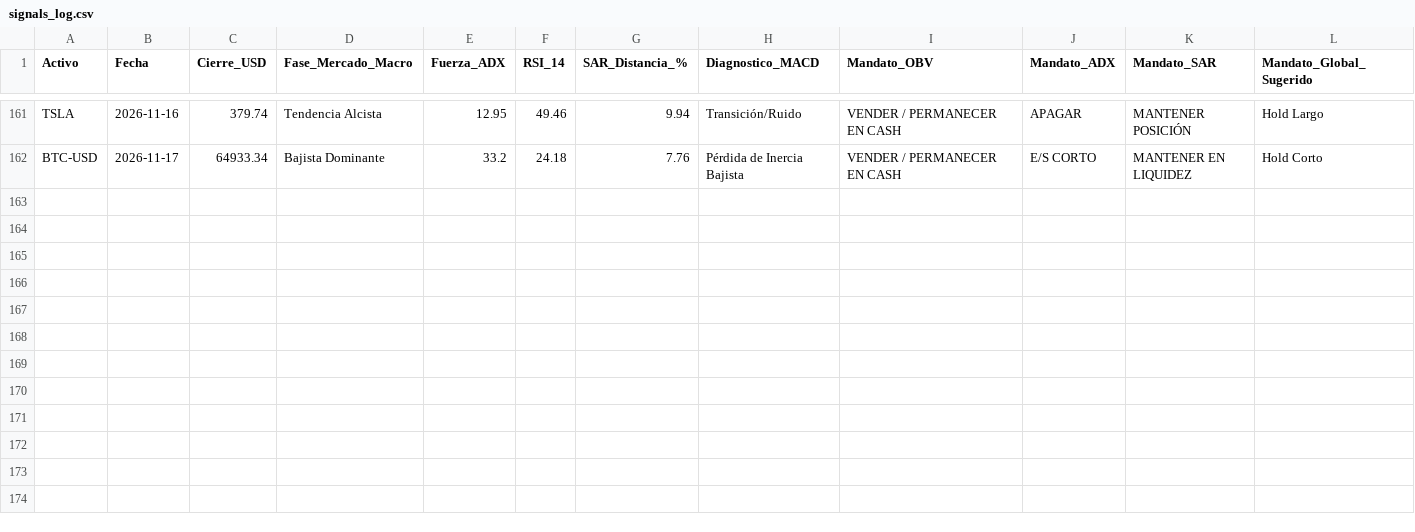
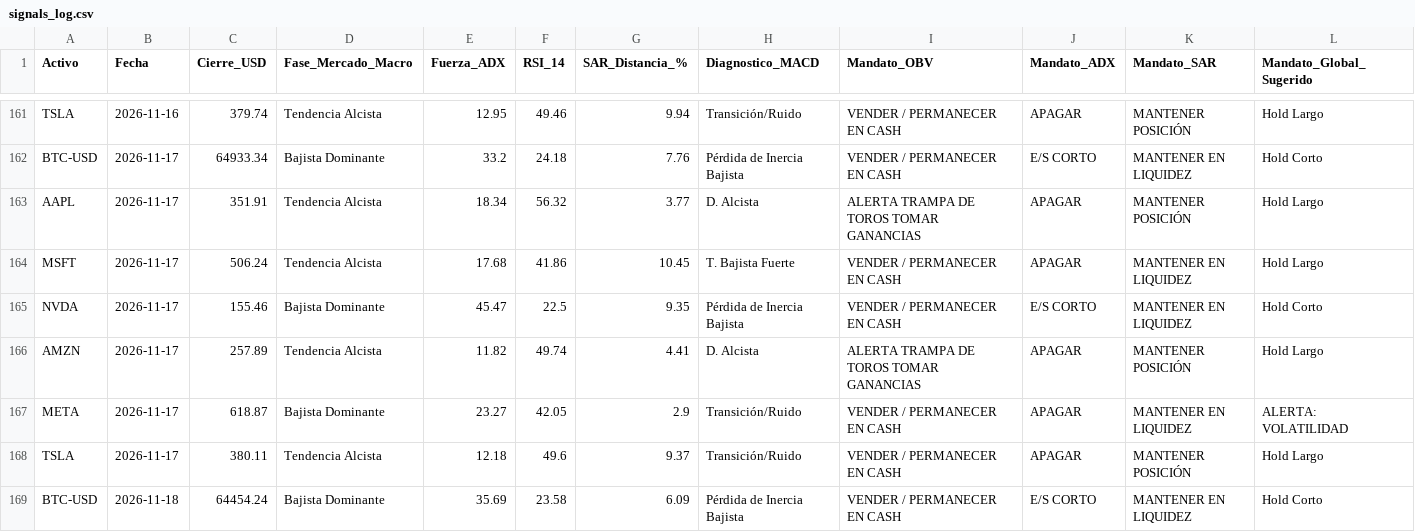
Before and after one commit to eduardocruz07-pixel/proyecto_diplomado, a CSV file: data/signals_log.csv, drawn as a sheet; only a part is shown, gaps mark what is left out.

```diff
--- a/data/signals_log.csv
+++ b/data/signals_log.csv
@@ -162 +162,8 @@ TSLA,2026-11-16,379.74,Tendencia Alcista,12.95,49.46,9.94,Transición/Ruido,VEND
 BTC-USD,2026-11-17,64933.34,Bajista Dominante,33.2,24.18,7.76,Pérdida de Inercia Bajista,VENDER / PERMANECER EN CASH,E/S CORTO,MANTENER EN LIQUIDEZ,Hold Corto
+AAPL,2026-11-17,351.91,Tendencia Alcista,18.34,56.32,3.77,D. Alcista,ALERTA TRAMPA DE TOROS TOMAR GANANCIAS,APAGAR,MANTENER POSICIÓN,Hold Largo
+MSFT,2026-11-17,506.24,Tendencia Alcista,17.68,41.86,10.45,T. Bajista Fuerte,VENDER / PERMANECER EN CASH,APAGAR,MANTENER EN LIQUIDEZ,Hold Largo
+NVDA,2026-11-17,155.46,Bajista Dominante,45.47,22.5,9.35,Pérdida de Inercia Bajista,VENDER / PERMANECER EN CASH,E/S CORTO,MANTENER EN LIQUIDEZ,Hold Corto
+AMZN,2026-11-17,257.89,Tendencia Alcista,11.82,49.74,4.41,D. Alcista,ALERTA TRAMPA DE TOROS TOMAR GANANCIAS,APAGAR,MANTENER POSICIÓN,Hold Largo
+META,2026-11-17,618.87,Bajista Dominante,23.27,42.05,2.9,Transición/Ruido,VENDER / PERMANECER EN CASH,APAGAR,MANTENER EN LIQUIDEZ,ALERTA: VOLATILIDAD
+TSLA,2026-11-17,380.11,Tendencia Alcista,12.18,49.6,9.37,Transición/Ruido,VENDER / PERMANECER EN CASH,APAGAR,MANTENER POSICIÓN,Hold Largo
+BTC-USD,2026-11-18,64454.24,Bajista Dominante,35.69,23.58,6.09,Pérdida de Inercia Bajista,VENDER / PERMANECER EN CASH,E/S CORTO,MANTENER EN LIQUIDEZ,Hold Corto
```
Also changed, not shown: 1 other file.
